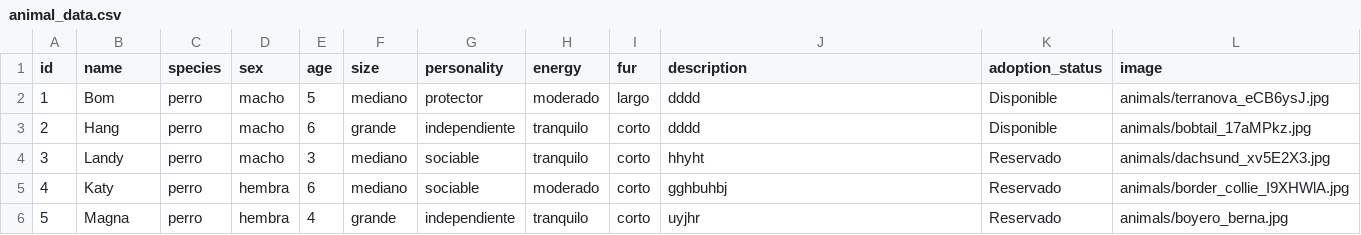
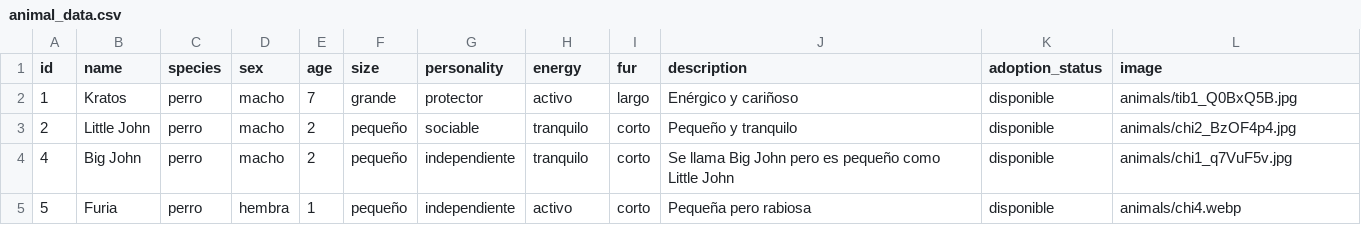
Before and after one commit to FrostMach/CANEMCAT, a CSV file: dynamic_data/animal_data.csv, drawn as a sheet; only a part is shown; the diff covers the shown part only.

```diff
--- a/dynamic_data/animal_data.csv
+++ b/dynamic_data/animal_data.csv
@@ -1,6 +1,5 @@
 id,name,species,sex,age,size,personality,energy,fur,description,adoption_status,image
-1,Bom,perro,macho,5,mediano,protector,moderado,largo,dddd,Disponible,animals/terranova_eCB6ysJ.jpg
-2,Hang,perro,macho,6,grande,independiente,tranquilo,corto,dddd,Disponible,animals/bobtail_17aMPkz.jpg
-3,Landy,perro,macho,3,mediano,sociable,tranquilo,corto,hhyht,Reservado,animals/dachsund_xv5E2X3.jpg
-4,Katy,perro,hembra,6,mediano,sociable,moderado,corto,gghbuhbj,Reservado,animals/border_collie_I9XHWlA.jpg
-5,Magna,perro,hembra,4,grande,independiente,tranquilo,corto,uyjhr,Reservado,animals/boyero_berna.jpg
+1,Kratos,perro,macho,7,grande,protector,activo,largo,Enérgico y cariñoso,disponible,animals/tib1_Q0BxQ5B.jpg
+2,Little John,perro,macho,2,pequeño,sociable,tranquilo,corto,Pequeño y tranquilo,disponible,animals/chi2_BzOF4p4.jpg
+4,Big John,perro,macho,2,pequeño,independiente,tranquilo,corto,Se llama Big John pero es pequeño como Little John,disponible,animals/chi1_q7VuF5v.jpg
+5,Furia,perro,hembra,1,pequeño,independiente,activo,corto,Pequeña pero rabiosa,disponible,animals/chi4.webp
```
Also changed, not shown: 1 added row and 45 edited cells elsewhere in this file, 12 other files.
